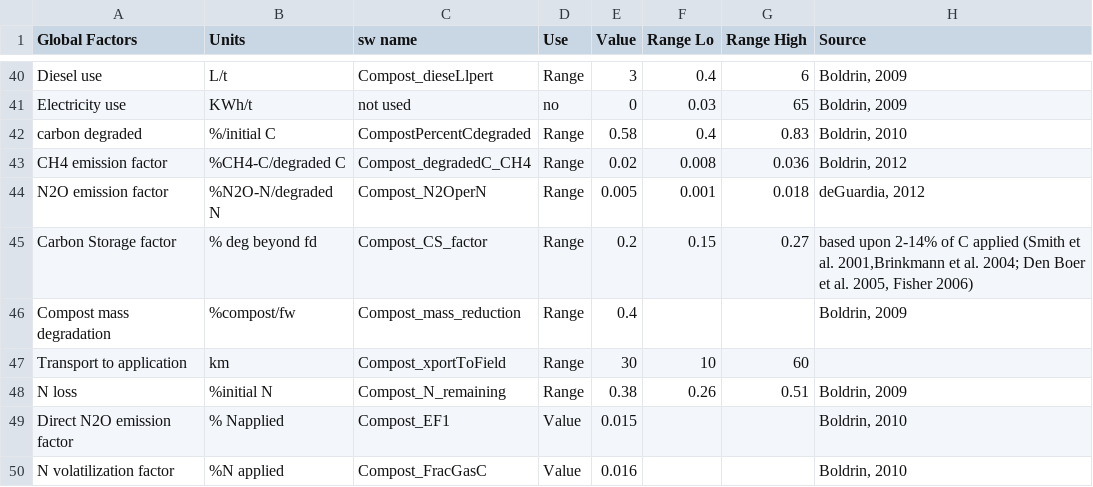
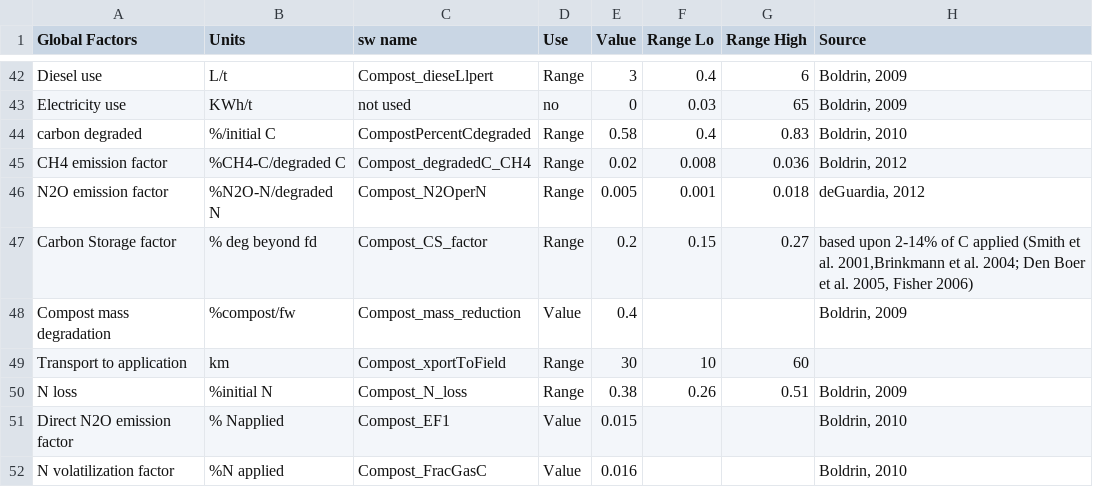
Before and after one commit to graySquirrel/ORCAS-Organic-Resource-Climate-Assessment-Simulation, a CSV file: Globalfactors.csv, drawn as a sheet; only a part is shown, gaps mark what is left out; addresses are those after the commit; the diff covers the shown part only; the diff names each change by its address in the sheet, - before the commit and + after, or states it on an @@ line.

```diff
--- a/Globalfactors.csv
+++ b/Globalfactors.csv
-D48 (Use): Range
+D48 (Use): Value
-C50 (sw name): Compost_N_remaining
+C50 (sw name): Compost_N_loss
```
Also changed, not shown: 2 added rows and 9 edited cells elsewhere in this file, allPathwaysBreakdowns.csv, baselinesOutput.csv, 2 other files.
